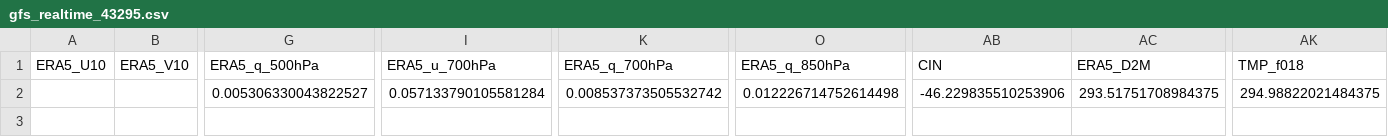
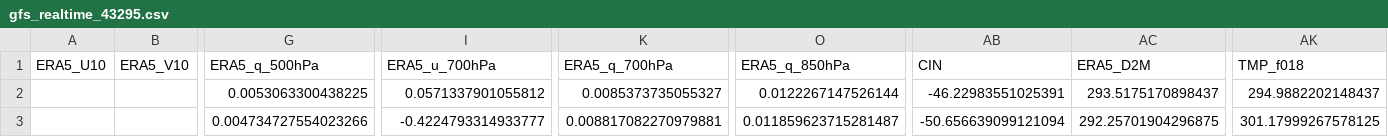
Before and after one commit to Aprameya05/CSIR-Thunderstorm-Bengaluru, a CSV file: data/gfs_realtime_43295.csv, drawn as a sheet; only a part is shown, gaps mark what is left out; rows hold the shown columns only; the diff names each change by its address in the sheet, - before the commit and + after, or states it on an @@ line.

```diff
--- a/data/gfs_realtime_43295.csv
+++ b/data/gfs_realtime_43295.csv
-G2 (ERA5_q_500hPa): 0.005306330043822527
+G2 (ERA5_q_500hPa): 0.0053063300438225
-I2 (ERA5_u_700hPa): 0.057133790105581284
+I2 (ERA5_u_700hPa): 0.0571337901055812
-K2 (ERA5_q_700hPa): 0.008537373505532742
+K2 (ERA5_q_700hPa): 0.0085373735055327
-O2 (ERA5_q_850hPa): 0.012226714752614498
+O2 (ERA5_q_850hPa): 0.0122267147526144
-AB2 (CIN): -46.229835510253906
+AB2 (CIN): -46.22983551025391
-AC2 (ERA5_D2M): 293.51751708984375
+AC2 (ERA5_D2M): 293.5175170898437
-AK2 (TMP_f018): 294.98822021484375
+AK2 (TMP_f018): 294.9882202148437
+row 3:  |  | 0.004734727554023266 | -0.4224793314933777 | 0.008817082270979881 | 0.011859623715281487 | -50.656639099121094 | 292.25701904296875 | 301.17999267578125
```
Also changed, not shown: data/forecast_log.csv, data/upperair_realtime_43295.csv, 7 other files.
